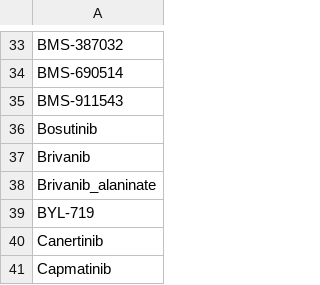
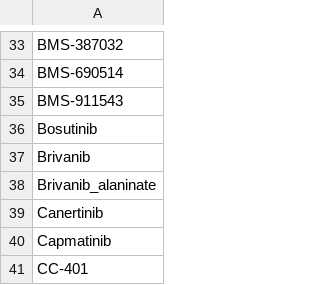
Before and after one commit to gomezlab/PDACperturbations, a CSV file: src/find_synergy_klaeger_matches/unmatched_klaeger.csv, drawn as a sheet; only a part is shown, gaps mark what is left out; the shorter side is filled out with more unchanged rows; the diff names each change by its address in the sheet, - before the commit and + after, or states it on an @@ line.

```diff
--- a/src/find_synergy_klaeger_matches/unmatched_klaeger.csv
+++ b/src/find_synergy_klaeger_matches/unmatched_klaeger.csv
-row 39: BYL-719
```
Also changed, not shown: src/find_synergy_klaeger_matches/klaeger_synergy_drug_matches.csv, src/find_synergy_klaeger_matches/manual_match_list.csv, 1 other file.
